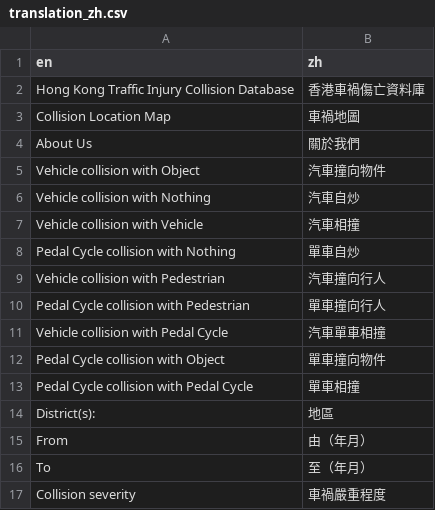
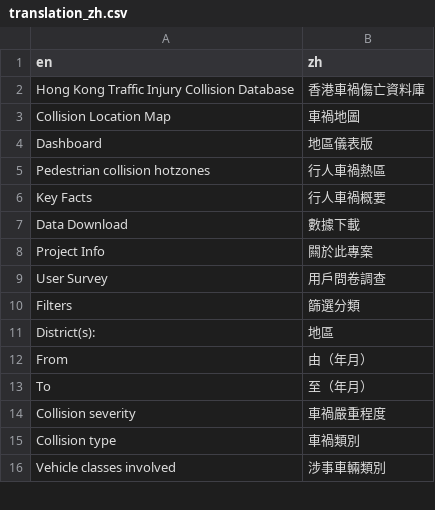
Before and after one commit to Hong-Kong-Districts-Info/hktrafficcollisions, a CSV file: inst/app/translation/translation_zh.csv, drawn as a sheet; only a part is shown; the shorter side is filled out with more unchanged rows; removed rows and columns are numbered as before the commit, all else as after; the diff covers the shown part only; the diff names each change by its address in the sheet, - before the commit and + after, or states it on an @@ line.

Commit message:
feat: Update en/zh translation data file

```diff
--- a/inst/app/translation/translation_zh.csv
+++ b/inst/app/translation/translation_zh.csv
-row 4: About Us | 關於我們
-row 5: Vehicle collision with Object | 汽車撞向物件
-row 6: Vehicle collision with Nothing | 汽車自炒
-row 7: Vehicle collision with Vehicle | 汽車相撞
-row 8: Pedal Cycle collision with Nothing | 單車自炒
-row 9: Vehicle collision with Pedestrian | 汽車撞向行人
-row 10: Pedal Cycle collision with Pedestrian | 單車撞向行人
-row 11: Vehicle collision with Pedal Cycle | 汽車單車相撞
-row 12: Pedal Cycle collision with Object | 單車撞向物件
-row 13: Pedal Cycle collision with Pedal Cycle | 單車相撞
+row 4: Dashboard | 地區儀表版
+row 5: Pedestrian collision hotzones | 行人車禍熱區
+row 6: Key Facts | 行人車禍概要
+row 7: Data Download | 數據下載
+row 8: Project Info | 闗於此專案
+row 9: User Survey | 用戶問卷調查
+row 10: Filters | 篩選分類
```
Also changed, not shown: 44 added rows elsewhere in this file.
